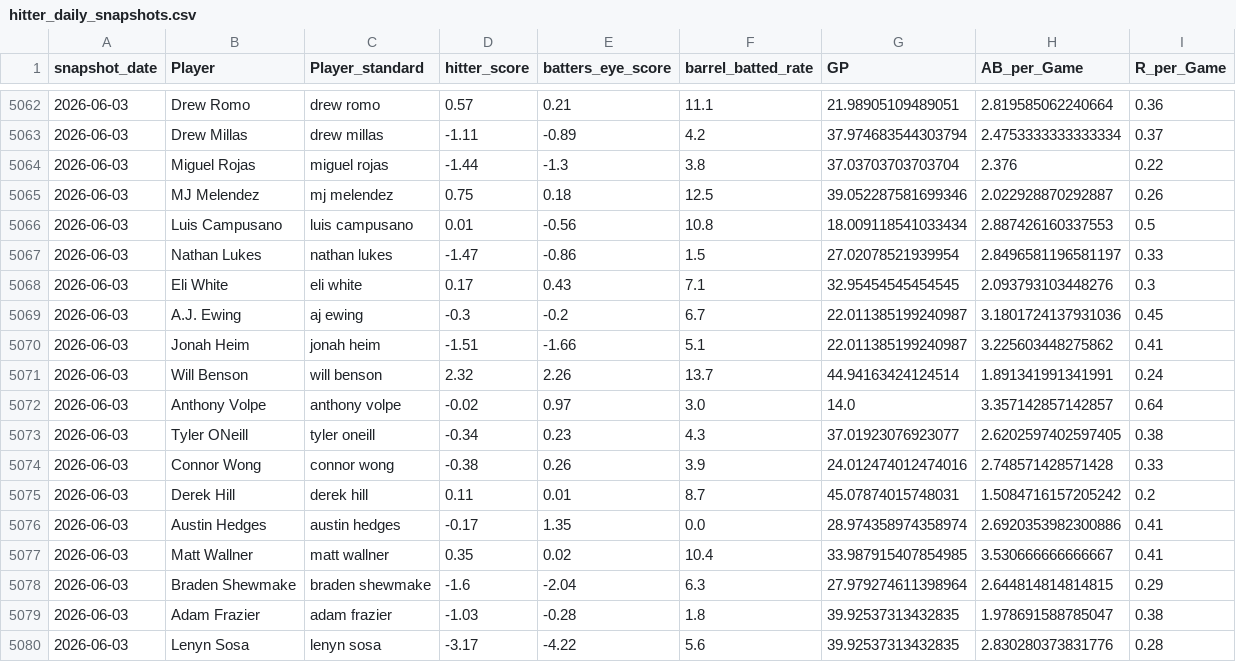
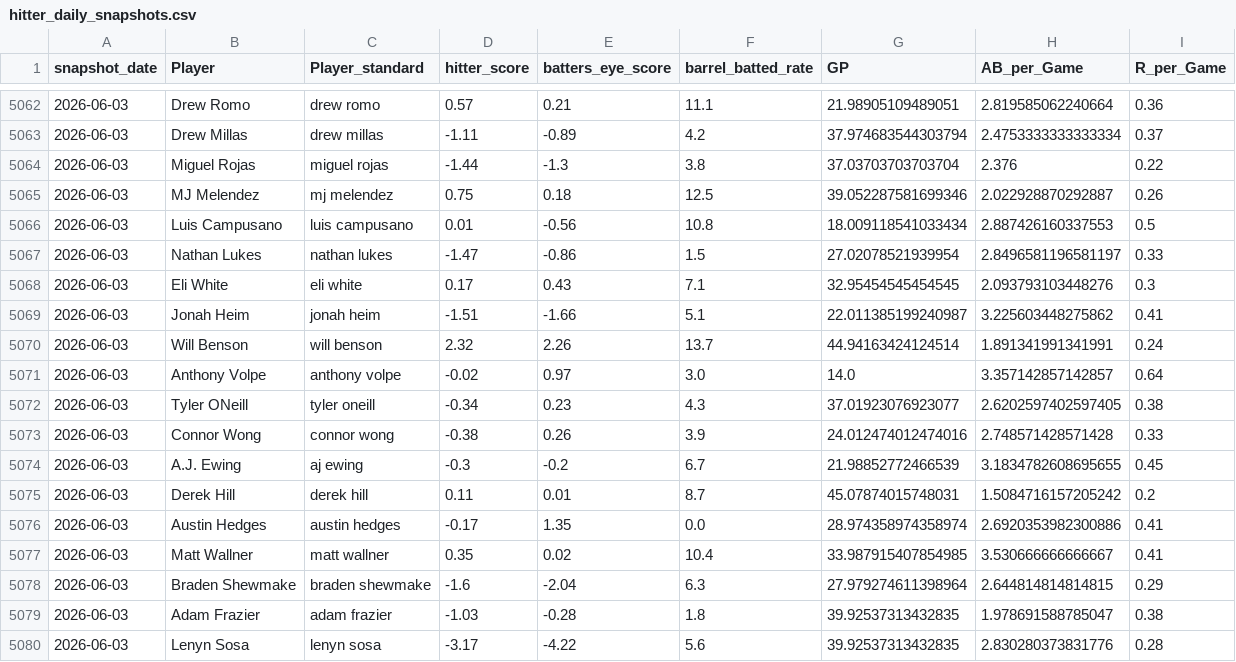
Before and after one commit to youtube-dinner/baseball_analytics, a CSV file: outputs/fantasy_baseball_analytics/hitter_daily_snapshots.csv, drawn as a sheet; only a part is shown, gaps mark what is left out.

```diff
--- a/outputs/fantasy_baseball_analytics/hitter_daily_snapshots.csv
+++ b/outputs/fantasy_baseball_analytics/hitter_daily_snapshots.csv
@@ -5068,3 +5068,2 @@ snapshot_date,Player,Player_standard,hitter_score,batters_eye_score,barrel_batte
 2026-06-03,Eli White,eli white,0.17,0.43,7.1,32.95454545454545,2.093793103448276,0.3
-2026-06-03,A.J. Ewing,aj ewing,-0.3,-0.2,6.7,22.011385199240987,3.1801724137931036,0.45
 2026-06-03,Jonah Heim,jonah heim,-1.51,-1.66,5.1,22.011385199240987,3.225603448275862,0.41
@@ -5074,2 +5073,3 @@ snapshot_date,Player,Player_standard,hitter_score,batters_eye_score,barrel_batte
 2026-06-03,Connor Wong,connor wong,-0.38,0.26,3.9,24.012474012474016,2.748571428571428,0.33
+2026-06-03,A.J. Ewing,aj ewing,-0.3,-0.2,6.7,21.98852772466539,3.1834782608695655,0.45
 2026-06-03,Derek Hill,derek hill,0.11,0.01,8.7,45.07874015748031,1.5084716157205242,0.2
```
Also changed, not shown: outputs/fantasy_baseball_analytics/current_roster_hitters.csv, outputs/fantasy_baseball_analytics/current_roster_pitchers.csv, 9 other files.
